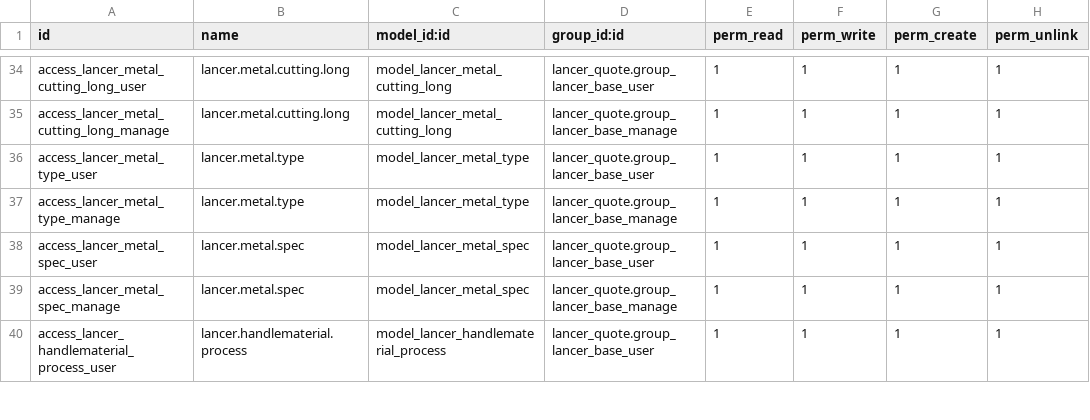
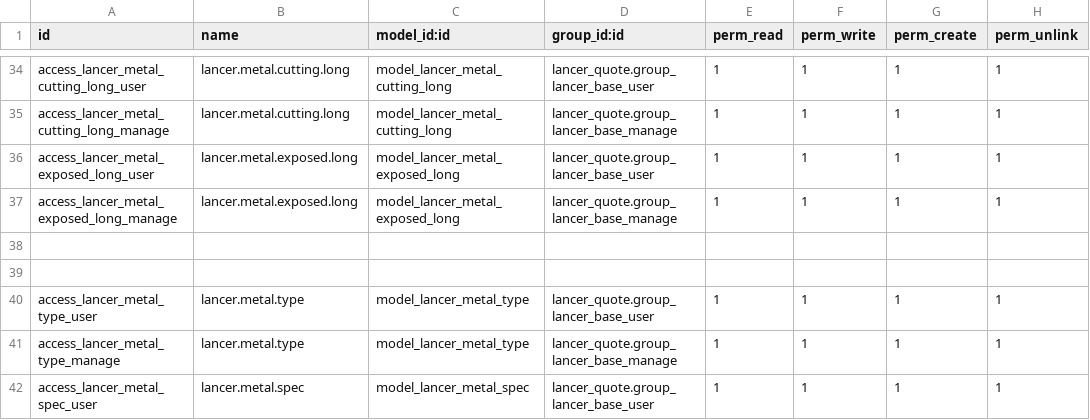
Before and after one commit to kulius/odoo13_lancer, a CSV file: addons_lancer/lancer_quote/security/ir.model.access.csv, drawn as a sheet; only a part is shown, gaps mark what is left out; the shorter side is filled out with more unchanged rows.

```diff
--- a/addons_lancer/lancer_quote/security/ir.model.access.csv
+++ b/addons_lancer/lancer_quote/security/ir.model.access.csv
@@ -35,2 +35,6 @@ access_lancer_metal_cutting_long_user,lancer.metal.cutting.long,model_lancer_met
 access_lancer_metal_cutting_long_manage,lancer.metal.cutting.long,model_lancer_metal_cutting_long,lancer_quote.group_lancer_base_manage,1,1,1,1
+access_lancer_metal_exposed_long_user,lancer.metal.exposed.long,model_lancer_metal_exposed_long,lancer_quote.group_lancer_base_user,1,1,1,1
+access_lancer_metal_exposed_long_manage,lancer.metal.exposed.long,model_lancer_metal_exposed_long,lancer_quote.group_lancer_base_manage,1,1,1,1
+
+
 access_lancer_metal_type_user,lancer.metal.type,model_lancer_metal_type,lancer_quote.group_lancer_base_user,1,1,1,1
```
Also changed, not shown: 9 other files.
